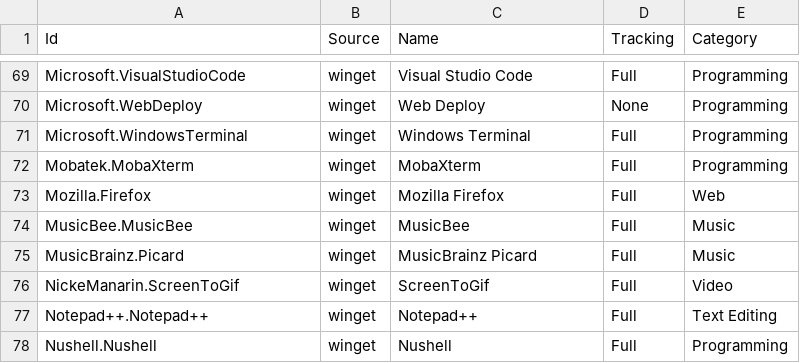
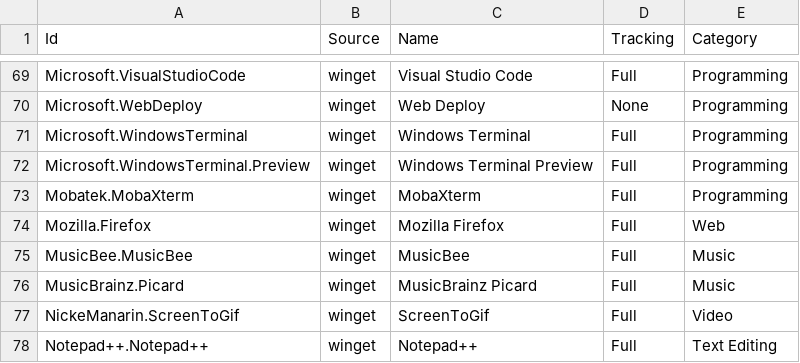
Before and after one commit to lancra/dotfiles, a CSV file: .config/winget/packages.csv, drawn as a sheet; only a part is shown, gaps mark what is left out; the shorter side is filled out with more unchanged rows.

Commit message:
wt: install preview

```diff
--- a/.config/winget/packages.csv
+++ b/.config/winget/packages.csv
@@ -71,2 +71,3 @@ Microsoft.WebDeploy,winget,Web Deploy,None,Programming
 Microsoft.WindowsTerminal,winget,Windows Terminal,Full,Programming
+Microsoft.WindowsTerminal.Preview,winget,Windows Terminal Preview,Full,Programming
 Mobatek.MobaXterm,winget,MobaXterm,Full,Programming
```
Also changed, not shown: 2 other files.
